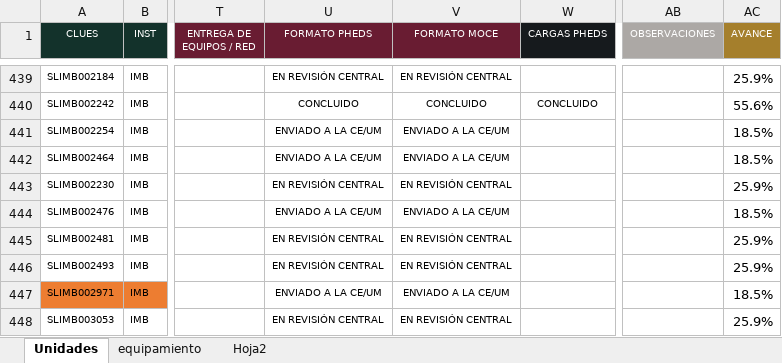
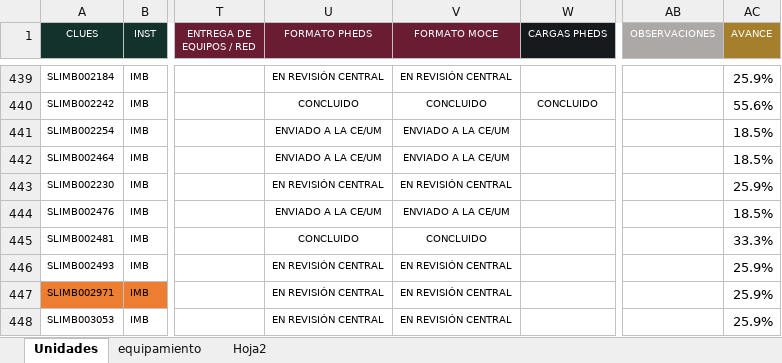
Before and after one commit to DanielJimenezA/avance_celulas_eds, an Excel workbook: data/unidades.xlsx, sheet Unidades, drawn as a sheet; only a part is shown, gaps mark what is left out; values as stored, in another font and other column widths than the file's, no borders; conditional formats not drawn; the diff covers the shown part only; the diff names each change by its address in the sheet, - before the commit and + after, or states it on an @@ line.

```diff
--- a/data/unidades.xlsx (sheet Unidades)
+++ b/data/unidades.xlsx (sheet Unidades)
-U445 (FORMATO PHEDS): EN REVISIÓN CENTRAL
+U445 (FORMATO PHEDS): CONCLUIDO
-V445 (FORMATO MOCE): EN REVISIÓN CENTRAL
+V445 (FORMATO MOCE): CONCLUIDO
-AC445 (AVANCE): 25.9%
+AC445 (AVANCE): 33.3%
-U447 (FORMATO PHEDS): ENVIADO A LA CE/UM
+U447 (FORMATO PHEDS): EN REVISIÓN CENTRAL
-V447 (FORMATO MOCE): ENVIADO A LA CE/UM
+V447 (FORMATO MOCE): EN REVISIÓN CENTRAL
-AC447 (AVANCE): 18.5%
+AC447 (AVANCE): 25.9%
```
Also changed, not shown: 1 added row, 1 removed row and 30 edited cells elsewhere in this sheet, data/diagnostico_coincidencias.xlsx, 3 other files.
